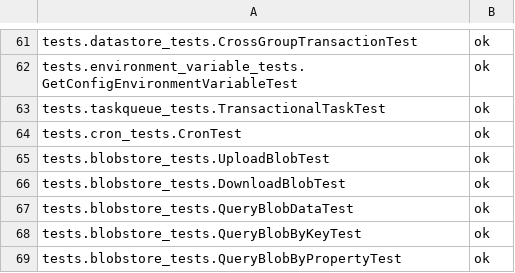
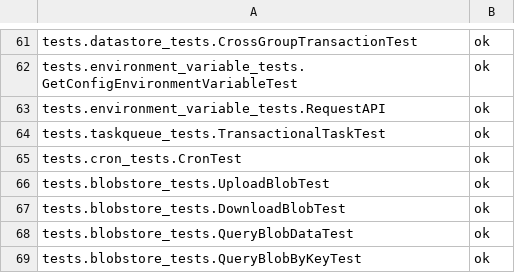
Before and after one commit to AppScale/hawkeye, a CSV file: test-suite/hawkeye_baseline_python.csv, drawn as a sheet; only a part is shown, gaps mark what is left out; the shorter side is filled out with more unchanged rows.

Commit message:
Ensure the request APIs return the right values

```diff
--- a/test-suite/hawkeye_baseline_python.csv
+++ b/test-suite/hawkeye_baseline_python.csv
@@ -62,2 +62,3 @@ tests.datastore_tests.CrossGroupTransactionTest, ok
 tests.environment_variable_tests.GetConfigEnvironmentVariableTest, ok
+tests.environment_variable_tests.RequestAPI, ok
 tests.taskqueue_tests.TransactionalTaskTest, ok
```
Also changed, not shown: 3 other files.
